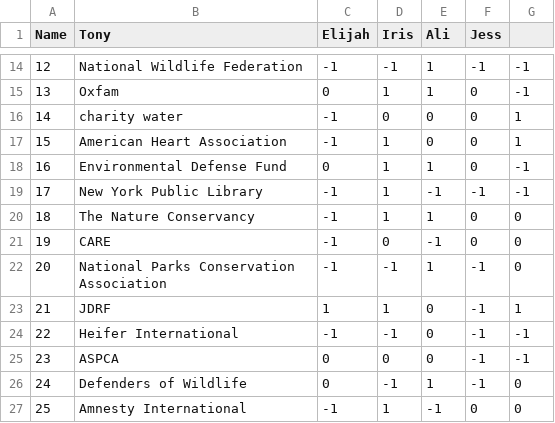
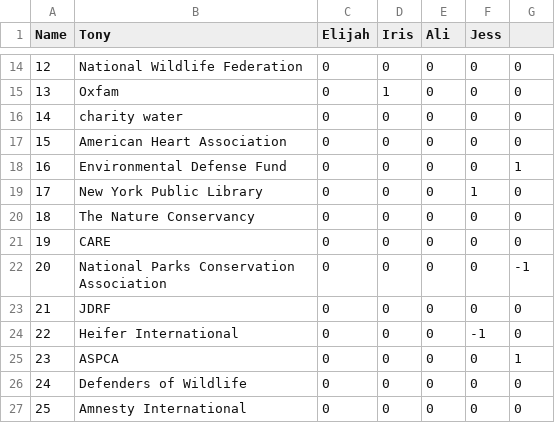
Before and after one commit to googleinterns/step3-2020, a CSV file: similarity/data/random_ratings.csv, drawn as a sheet; only a part is shown, gaps mark what is left out; the diff covers the shown part only.

```diff
--- a/similarity/data/random_ratings.csv
+++ b/similarity/data/random_ratings.csv
@@ -14,14 +14,14 @@ Name,Tony,Elijah,Iris,Ali,Jess
-12,National Wildlife Federation,-1,-1,1,-1,-1
-13,Oxfam,0,1,1,0,-1
-14,charity water,-1,0,0,0,1
-15,American Heart Association,-1,1,0,0,1
-16,Environmental Defense Fund,0,1,1,0,-1
-17,New York Public Library,-1,1,-1,-1,-1
-18,The Nature Conservancy,-1,1,1,0,0
-19,CARE,-1,0,-1,0,0
-20,National Parks Conservation Association,-1,-1,1,-1,0
-21,JDRF,1,1,0,-1,1
-22,Heifer International,-1,-1,0,-1,-1
-23,ASPCA,0,0,0,-1,-1
-24,Defenders of Wildlife,0,-1,1,-1,0
-25,Amnesty International,-1,1,-1,0,0
+12,National Wildlife Federation,0,0,0,0,0
+13,Oxfam,0,1,0,0,0
+14,charity water,0,0,0,0,0
+15,American Heart Association,0,0,0,0,0
+16,Environmental Defense Fund,0,0,0,0,1
+17,New York Public Library,0,0,0,1,0
+18,The Nature Conservancy,0,0,0,0,0
+19,CARE,0,0,0,0,0
+20,National Parks Conservation Association,0,0,0,0,-1
+21,JDRF,0,0,0,0,0
+22,Heifer International,0,0,0,-1,0
+23,ASPCA,0,0,0,0,1
+24,Defenders of Wildlife,0,0,0,0,0
+25,Amnesty International,0,0,0,0,0
```
Also changed, not shown: 110 edited cells elsewhere in this file, 2 other files.
